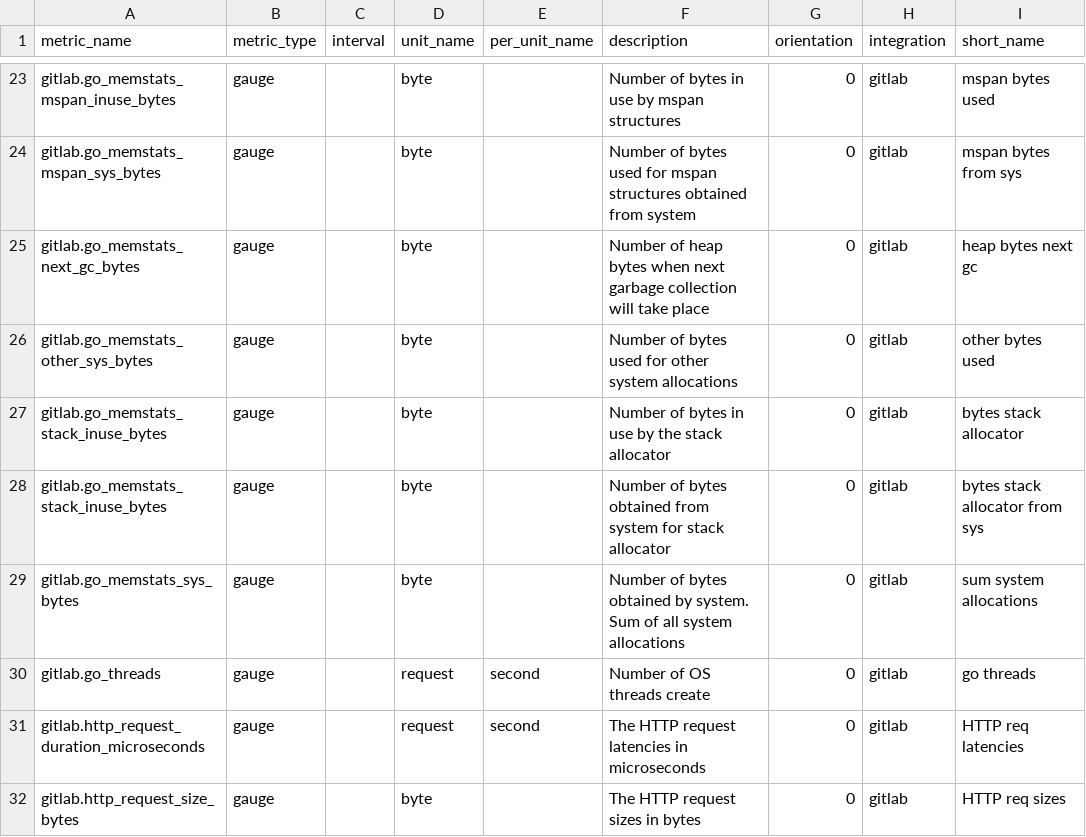
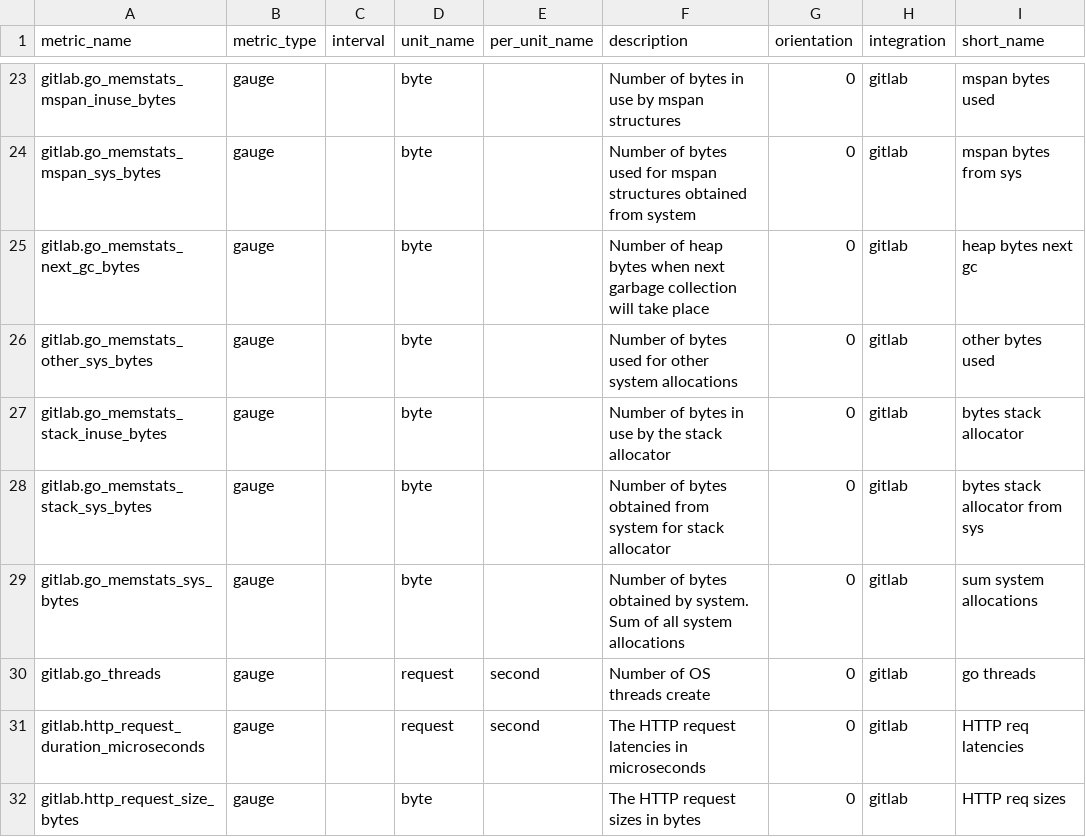
Before and after one commit to zhangkeqing/integrations-core, a CSV file: gitlab/metadata.csv, drawn as a sheet; only a part is shown, gaps mark what is left out.

Commit message:
Command to validate metadata (#2269)
* added metadata validation command

* changed command from validate to metadata, more validations

* added metadata verify to travis

* refactor, fix unicode handling

* refactor, reflect errors in exit code

* add validation for unit names too

* address metric_prefix comments

* short_name is optional

* fixed metadata validations

* changed description field to recommended optional field

* fixed new lines at end of file

```diff
--- a/gitlab/metadata.csv
+++ b/gitlab/metadata.csv
@@ -27,3 +27,3 @@ gitlab.go_memstats_other_sys_bytes,gauge,,byte,,Number of bytes used for other s
 gitlab.go_memstats_stack_inuse_bytes,gauge,,byte,,Number of bytes in use by the stack allocator,0,gitlab,bytes stack allocator
-gitlab.go_memstats_stack_inuse_bytes,gauge,,byte,,Number of bytes obtained from system for stack allocator,0,gitlab,bytes stack allocator from sys
+gitlab.go_memstats_stack_sys_bytes,gauge,,byte,,Number of bytes obtained from system for stack allocator,0,gitlab,bytes stack allocator from sys
 gitlab.go_memstats_sys_bytes,gauge,,byte,,Number of bytes obtained by system. Sum of all system allocations,0,gitlab,sum system allocations
```
Also changed, not shown: consul/metadata.csv, gitlab_runner/metadata.csv, 13 other files.
